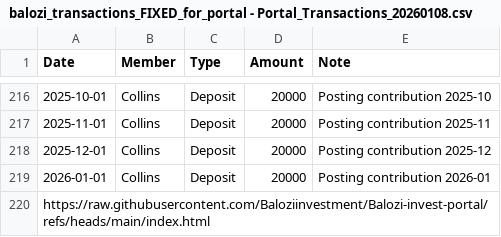
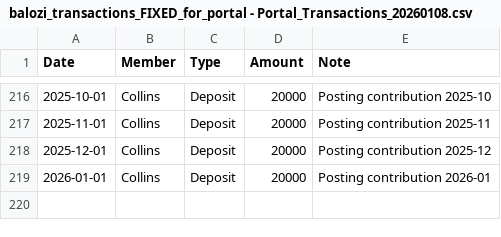
Before and after one commit to Baloziinvestment/Balozi-invest-portal, a CSV file: balozi_transactions_FIXED_for_portal - Portal_Transactions_20260108.csv, drawn as a sheet; only a part is shown, gaps mark what is left out; the diff names each change by its address in the sheet, - before the commit and + after, or states it on an @@ line.

Commit message:
Update balozi_transactions_FIXED_for_portal - Portal_Transactions_20260108.csv

```diff
--- a/balozi_transactions_FIXED_for_portal - Portal_Transactions_20260108.csv
+++ b/balozi_transactions_FIXED_for_portal - Portal_Transactions_20260108.csv
-row 220: https://raw.githubusercontent.com/Baloziinvestment/Balozi-invest-portal/refs/heads/main/index.html
```
